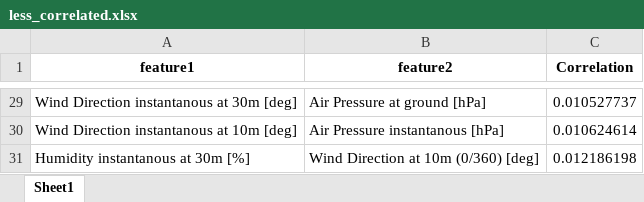
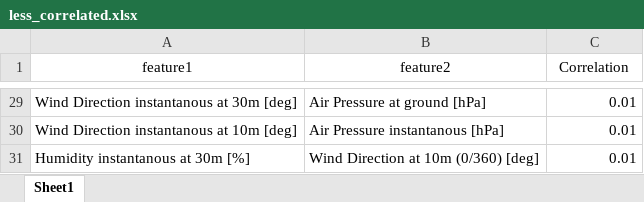
Before and after one commit to Benjaminsch1301/cmmProject, an Excel workbook: analysis/correlations/less_correlated.xlsx, sheet Sheet1, drawn as a sheet; only a part is shown, gaps mark what is left out; values as stored, in another font and other column widths than the file's, no borders; the diff covers the shown part only; the diff names each change by its address in the sheet, - before the commit and + after, or states it on an @@ line.

```diff
--- a/analysis/correlations/less_correlated.xlsx (sheet Sheet1)
+++ b/analysis/correlations/less_correlated.xlsx (sheet Sheet1)
-A1:C1 bold: on
+A1:C1 bold: off
-C29 (Correlation): 0.010527737
+C29 (Correlation): 0.01
-C30 (Correlation): 0.010624614
+C30 (Correlation): 0.01
-C31 (Correlation): 0.012186198
+C31 (Correlation): 0.01
```
Also changed, not shown: other rows of this sheet, 1 other file.
